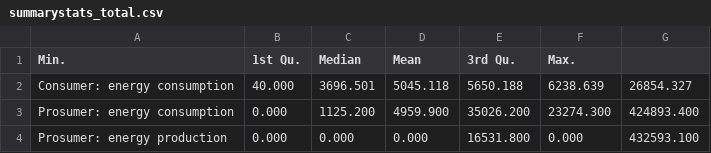
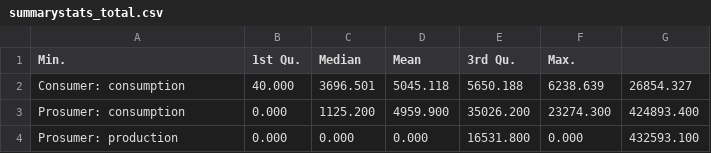
Before and after one commit to michaelsureth/Kostmann_Master-Thesis, a CSV file: thesis/tables/summarystats_total.csv, drawn as a sheet.

```diff
--- a/thesis/tables/summarystats_total.csv
+++ b/thesis/tables/summarystats_total.csv
@@ -1,4 +1,4 @@
 Min.,1st Qu.,Median,Mean,3rd Qu.,Max.,
-Consumer: energy consumption,40.000,3696.501,5045.118,5650.188,6238.639,26854.327
-Prosumer: energy consumption,0.000,1125.200,4959.900,35026.200,23274.300,424893.400
-Prosumer: energy production,0.000,0.000,0.000,16531.800,0.000,432593.100
+Consumer: consumption,40.000,3696.501,5045.118,5650.188,6238.639,26854.327
+Prosumer: consumption,0.000,1125.200,4959.900,35026.200,23274.300,424893.400
+Prosumer: production,0.000,0.000,0.000,16531.800,0.000,432593.100
```
